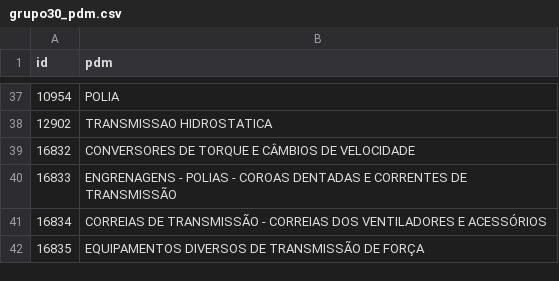
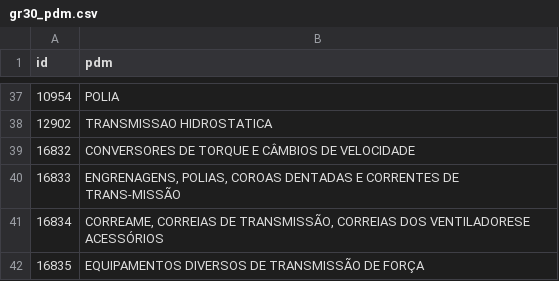
Before and after one commit to ant-rod-silva/catmat_compras_gov_pub, a CSV file: pdm/csv/gr30_pdm.csv (was pdm/csv/grupo30_pdm.csv), drawn as a sheet; only a part is shown, gaps mark what is left out; the diff names each change by its address in the sheet, - before the commit and + after, or states it on an @@ line.

Commit message:
Update and rename grupo30_pdm.csv to gr30_pdm.csv

```diff
--- a/pdm/csv/grupo30_pdm.csv
+++ b/pdm/csv/gr30_pdm.csv
-B40 (pdm): ENGRENAGENS - POLIAS - COROAS DENTADAS E CORRENTES DE TRANSMISSÃO
+B40 (pdm): ENGRENAGENS, POLIAS, COROAS DENTADAS E CORRENTES DE TRANS-MISSÃO
-B41 (pdm): CORREIAS DE TRANSMISSÃO - CORREIAS DOS VENTILADORES E ACESSÓRIOS
+B41 (pdm): CORREAME, CORREIAS DE TRANSMISSÃO, CORREIAS DOS VENTILADORESE ACESSÓRIOS
```
